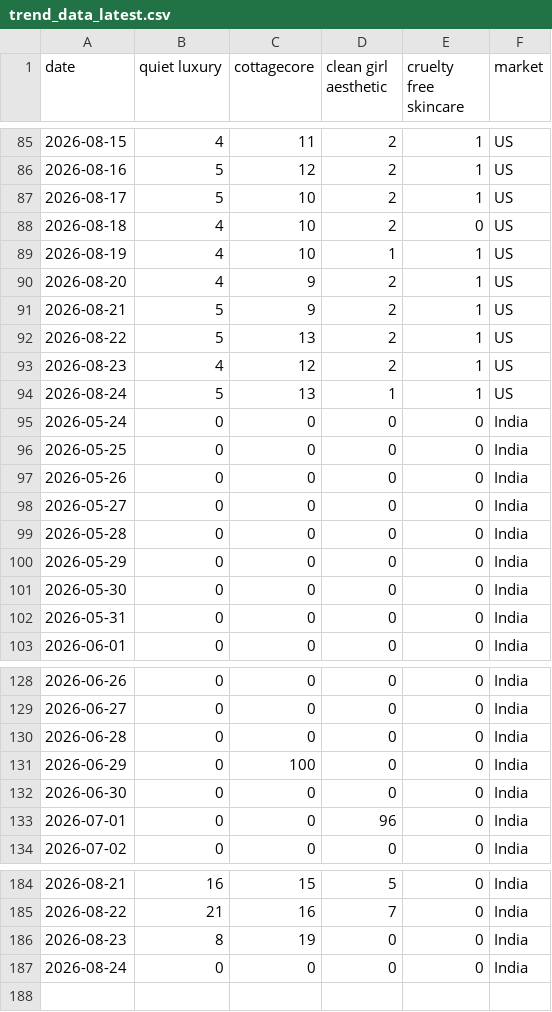
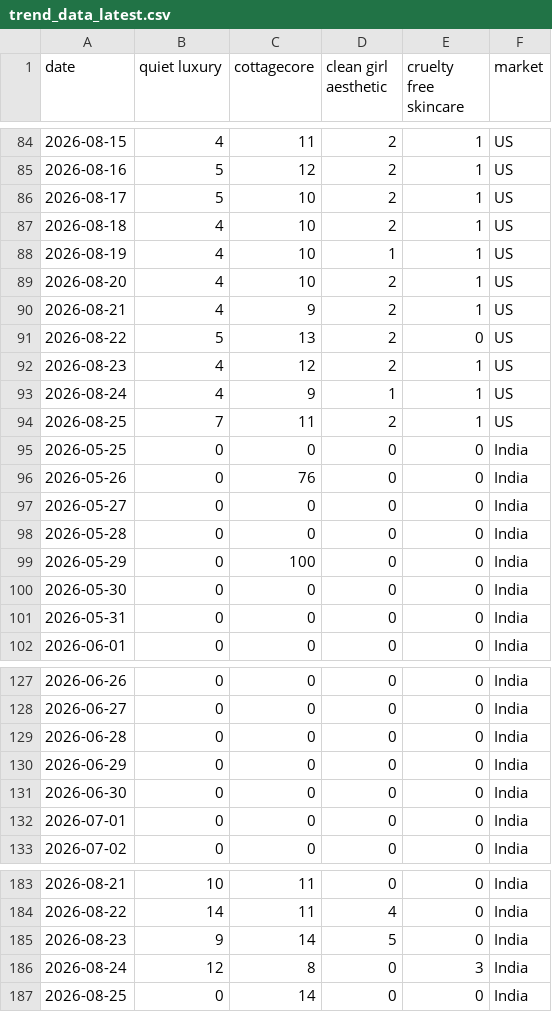
Before and after one commit to KhushiC04/fashion-trend-radar, a CSV file: trend_data_latest.csv, drawn as a sheet; only a part is shown, gaps mark what is left out; the diff covers the shown part only.

```diff
--- a/trend_data_latest.csv
+++ b/trend_data_latest.csv
@@ -87,15 +86,15 @@ date,quiet luxury,cottagecore,clean girl aesthetic,cruelty free skincare,market
 2026-08-17,5,10,2,1,US
-2026-08-18,4,10,2,0,US
+2026-08-18,4,10,2,1,US
 2026-08-19,4,10,1,1,US
-2026-08-20,4,9,2,1,US
-2026-08-21,5,9,2,1,US
-2026-08-22,5,13,2,1,US
+2026-08-20,4,10,2,1,US
+2026-08-21,4,9,2,1,US
+2026-08-22,5,13,2,0,US
 2026-08-23,4,12,2,1,US
-2026-08-24,5,13,1,1,US
-2026-05-24,0,0,0,0,India
+2026-08-24,4,9,1,1,US
+2026-08-25,7,11,2,1,US
 2026-05-25,0,0,0,0,India
-2026-05-26,0,0,0,0,India
+2026-05-26,0,76,0,0,India
 2026-05-27,0,0,0,0,India
 2026-05-28,0,0,0,0,India
-2026-05-29,0,0,0,0,India
+2026-05-29,0,100,0,0,India
 2026-05-30,0,0,0,0,India
@@ -130,5 +129,5 @@ date,quiet luxury,cottagecore,clean girl aesthetic,cruelty free skincare,market
 2026-06-28,0,0,0,0,India
-2026-06-29,0,100,0,0,India
+2026-06-29,0,0,0,0,India
 2026-06-30,0,0,0,0,India
-2026-07-01,0,0,96,0,India
+2026-07-01,0,0,0,0,India
 2026-07-02,0,0,0,0,India
@@ -184,4 +183,5 @@ date,quiet luxury,cottagecore,clean girl aesthetic,cruelty free skincare,market
-2026-08-21,16,15,5,0,India
-2026-08-22,21,16,7,0,India
-2026-08-23,8,19,0,0,India
-2026-08-24,0,0,0,0,India
+2026-08-21,10,11,0,0,India
+2026-08-22,14,11,4,0,India
+2026-08-23,9,14,5,0,India
+2026-08-24,12,8,0,3,India
+2026-08-25,0,14,0,0,India
```
Also changed, not shown: 1 removed row and 149 edited cells elsewhere in this file.
